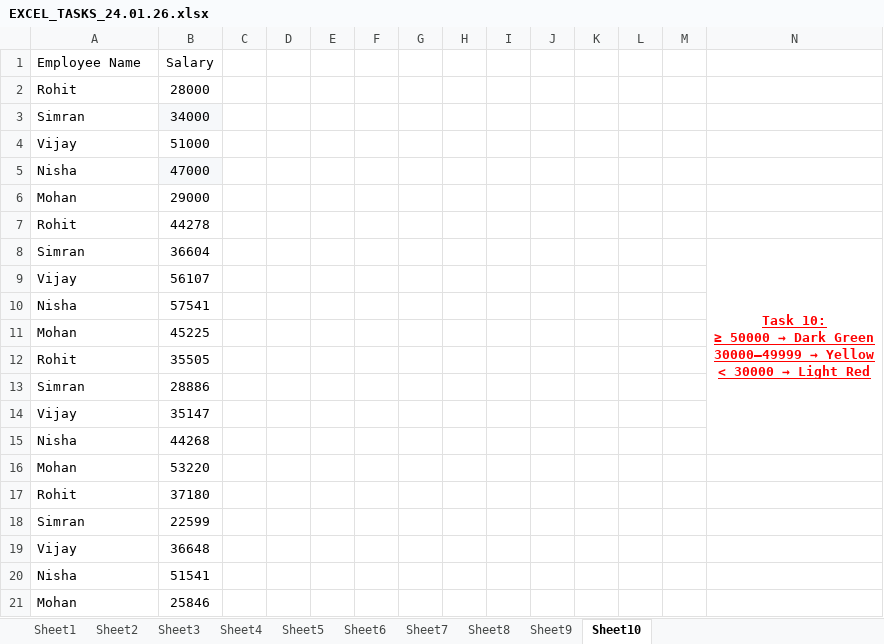
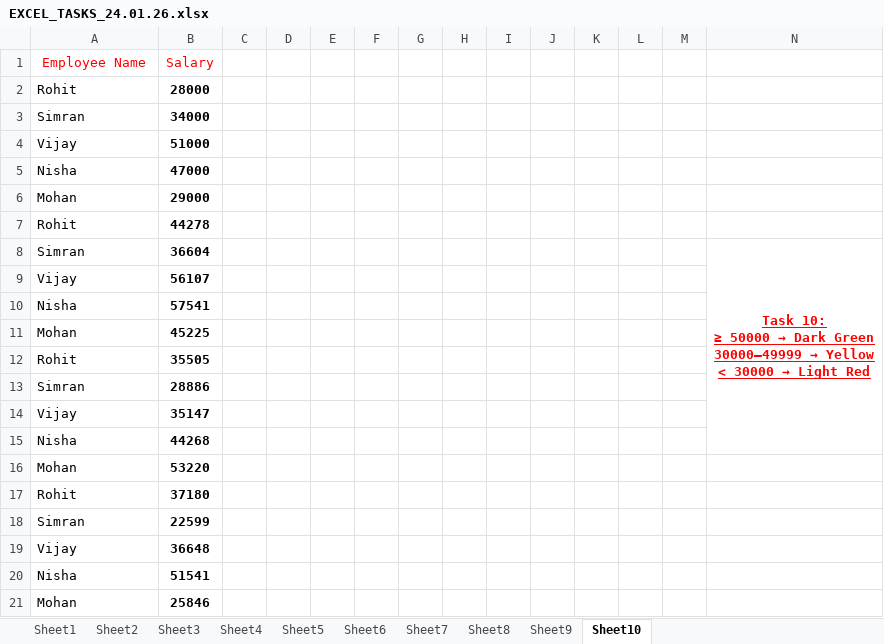
Before and after one commit to jiyapatel25032006-creator/DATA-ANALYTICS, an Excel workbook: EXCEL_TASKS_24.01.26.xlsx, sheet Sheet10, drawn as a sheet; values as stored, in another font and other column widths than the file's, no borders; conditional formats not drawn; the diff names each change by its address in the sheet, - before the commit and + after, or states it on an @@ line.

```diff
--- a/EXCEL_TASKS_24.01.26.xlsx (sheet Sheet10)
+++ b/EXCEL_TASKS_24.01.26.xlsx (sheet Sheet10)
-A1:B1 text colour: black
+A1:B1 text colour: #FF0000
-A1 alignment: left
+A1 alignment: center
-B2:B21 bold: off
+B2:B21 bold: on
-B3 fill: #F6F8FA
+B3 fill: none
-B5 fill: #F6F8FA
+B5 fill: none
```
Also changed, not shown: sheet Sheet3, sheet Sheet1, sheet Sheet2, sheet Sheet6, sheet Sheet9, sheet Sheet5, 3 more sheets.
